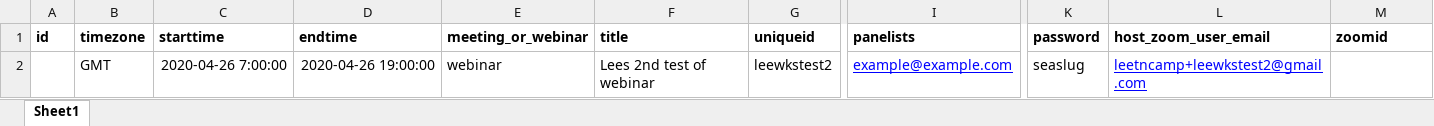
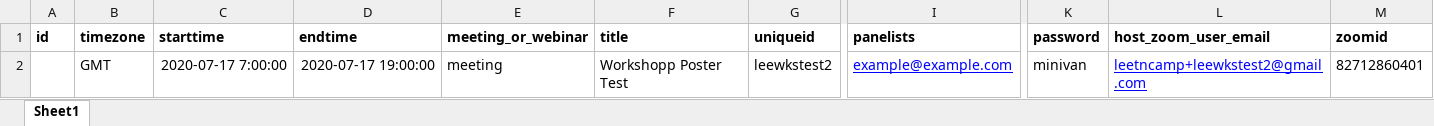
Before and after one commit to leetncamp/xltozoom, an Excel workbook: schedule-sample.xlsx, sheet Sheet1, drawn as a sheet; only a part is shown, gaps mark what is left out; values as stored, in another font and other column widths than the file's, no borders; removed rows and columns are numbered as before the commit, all else as after; rows hold the shown columns only; the diff names each change by its address in the sheet, - before the commit and + after, or states it on an @@ line.

```diff
--- a/schedule-sample.xlsx (sheet Sheet1)
+++ b/schedule-sample.xlsx (sheet Sheet1)
-row 2:  | GMT | 2020-04-26 7:00:00 | 2020-04-26 19:00:00 | webinar | Lees 2nd test of webinar | leewkstest2 | example@example.com | seaslug | leetncamp+leewkstest2@gmail.com
+row 2:  | GMT | 2020-07-17 7:00:00 | 2020-07-17 19:00:00 | meeting | Workshopp Poster Test | leewkstest2 | example@example.com | minivan | leetncamp+leewkstest2@gmail.com | 82712860401
```
Also changed, not shown: 2 other files.
